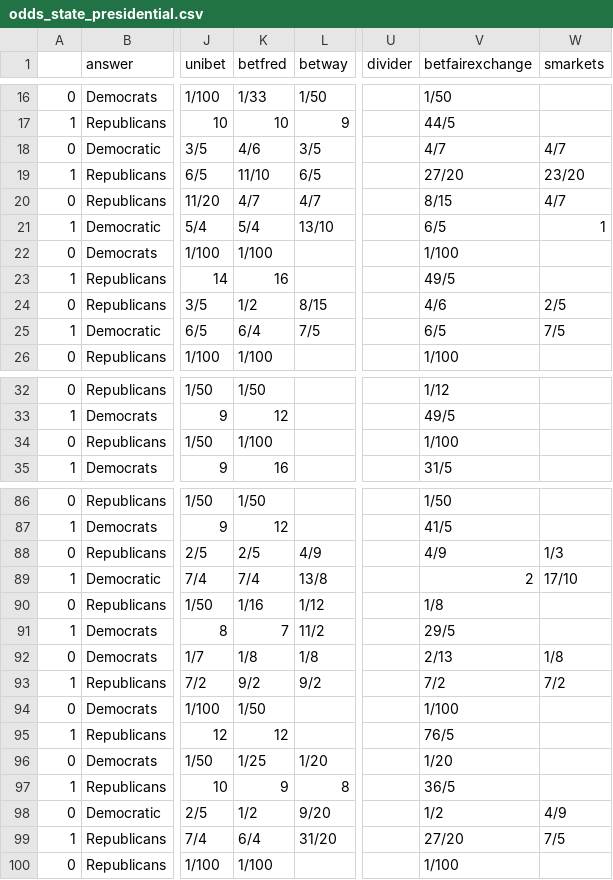
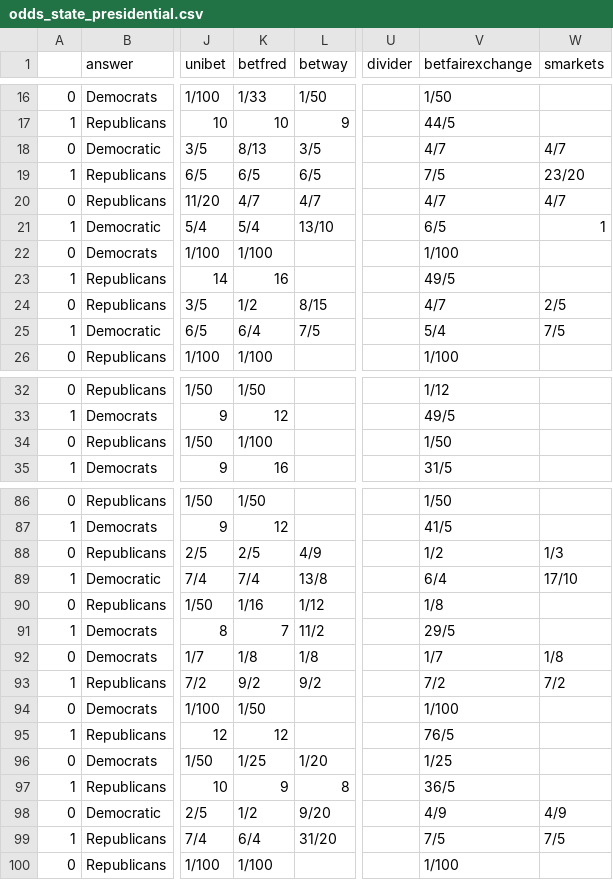
Before and after one commit to mickbransfield/predictit_538_odds, a CSV file: odds_state_presidential.csv, drawn as a sheet; only a part is shown, gaps mark what is left out; the diff covers the shown part only; the diff names each change by its address in the sheet, - before the commit and + after, or states it on an @@ line.

Commit message:
Auto Update | 07/15/20 08:30:35

```diff
--- a/odds_state_presidential.csv
+++ b/odds_state_presidential.csv
-K18 (betfred): 4/6
+K18 (betfred): 8/13
-K19 (betfred): 11/10
+K19 (betfred): 6/5
-V19 (betfairexchange): 27/20
+V19 (betfairexchange): 7/5
-V20 (betfairexchange): 8/15
+V20 (betfairexchange): 4/7
-V24 (betfairexchange): 4/6
+V24 (betfairexchange): 4/7
-V25 (betfairexchange): 6/5
+V25 (betfairexchange): 5/4
-V34 (betfairexchange): 1/100
+V34 (betfairexchange): 1/50
-V88 (betfairexchange): 4/9
+V88 (betfairexchange): 1/2
-V89 (betfairexchange): 2
+V89 (betfairexchange): 6/4
-V92 (betfairexchange): 2/13
+V92 (betfairexchange): 1/7
-V96 (betfairexchange): 1/20
+V96 (betfairexchange): 1/25
-V98 (betfairexchange): 1/2
+V98 (betfairexchange): 4/9
-V99 (betfairexchange): 27/20
+V99 (betfairexchange): 7/5
```
Also changed, not shown: 14 edited cells elsewhere in this file.
